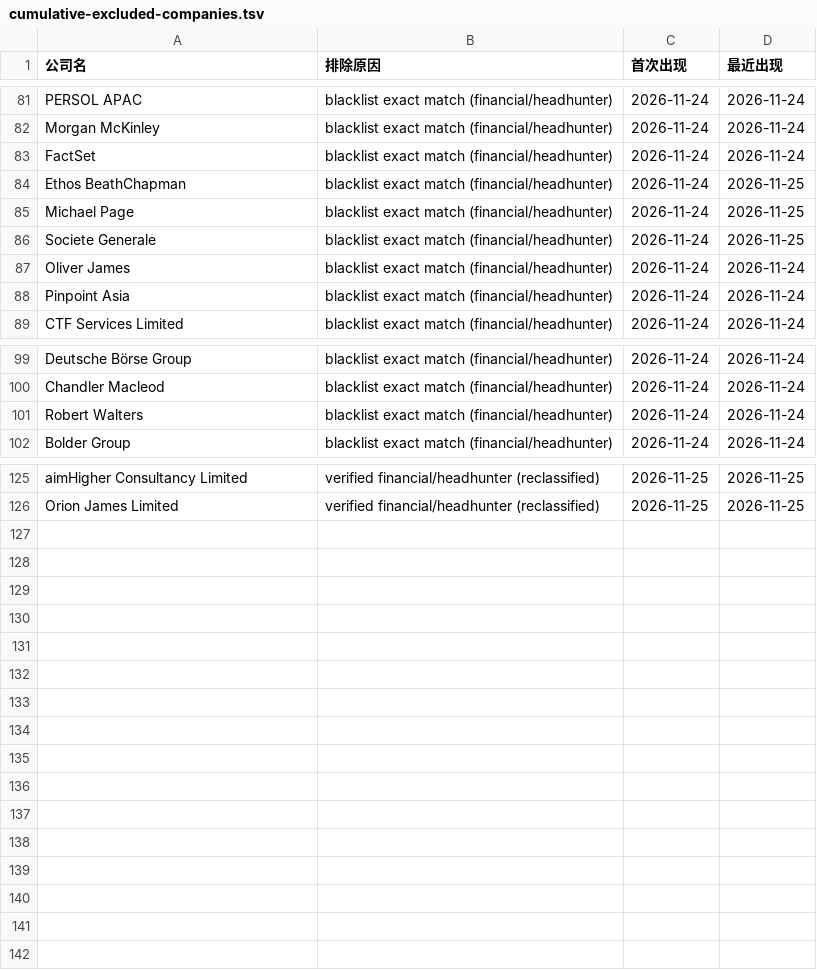
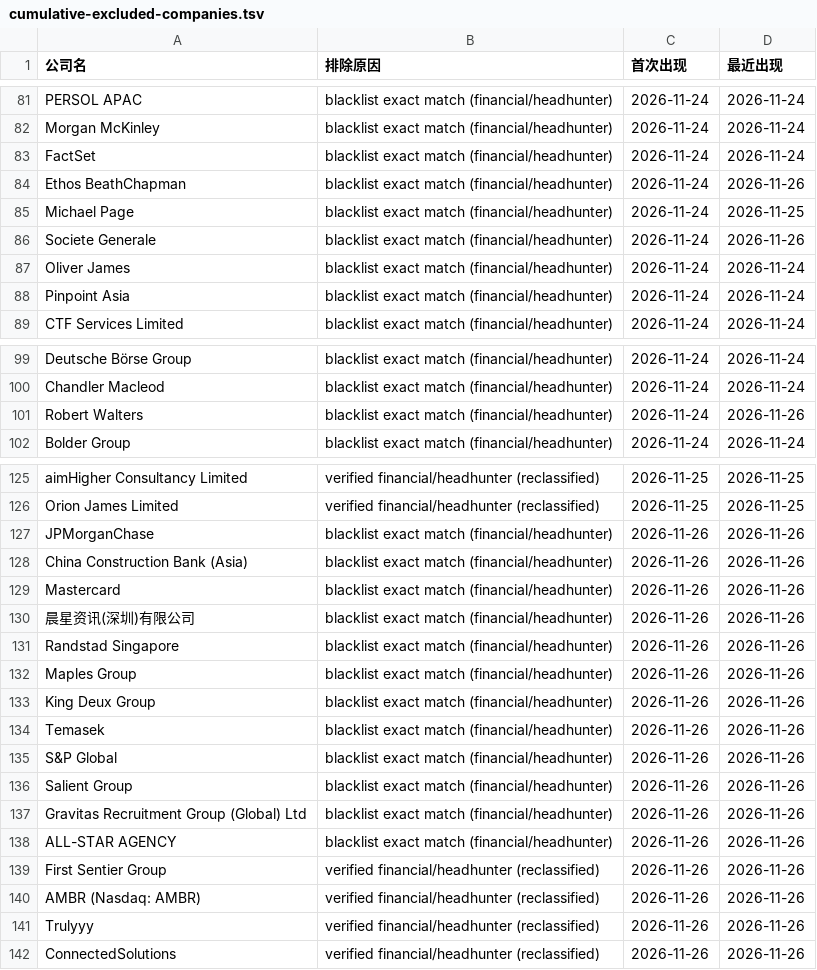
Before and after one commit to kobolibra/linkedin-jobs-page, a TSV file: reports/cumulative-excluded-companies.tsv, drawn as a sheet; only a part is shown, gaps mark what is left out; the diff covers the shown part only.

```diff
--- a/reports/cumulative-excluded-companies.tsv
+++ b/reports/cumulative-excluded-companies.tsv
@@ -83,5 +83,5 @@ Morgan McKinley	blacklist exact match (financial/headhunter)	2026-11-24	2026-11-
 FactSet	blacklist exact match (financial/headhunter)	2026-11-24	2026-11-24
-Ethos BeathChapman	blacklist exact match (financial/headhunter)	2026-11-24	2026-11-25
+Ethos BeathChapman	blacklist exact match (financial/headhunter)	2026-11-24	2026-11-26
 Michael Page	blacklist exact match (financial/headhunter)	2026-11-24	2026-11-25
-Societe Generale	blacklist exact match (financial/headhunter)	2026-11-24	2026-11-25
+Societe Generale	blacklist exact match (financial/headhunter)	2026-11-24	2026-11-26
 Oliver James	blacklist exact match (financial/headhunter)	2026-11-24	2026-11-24
@@ -100,3 +100,3 @@ Deutsche Börse Group	blacklist exact match (financial/headhunter)	2026-11-24	20
 Chandler Macleod	blacklist exact match (financial/headhunter)	2026-11-24	2026-11-24
-Robert Walters	blacklist exact match (financial/headhunter)	2026-11-24	2026-11-24
+Robert Walters	blacklist exact match (financial/headhunter)	2026-11-24	2026-11-26
 Bolder Group	blacklist exact match (financial/headhunter)	2026-11-24	2026-11-24
@@ -126 +126,17 @@ aimHigher Consultancy Limited	verified financial/headhunter (reclassified)	2026-
 Orion James Limited	verified financial/headhunter (reclassified)	2026-11-25	2026-11-25
+JPMorganChase	blacklist exact match (financial/headhunter)	2026-11-26	2026-11-26
+China Construction Bank (Asia)	blacklist exact match (financial/headhunter)	2026-11-26	2026-11-26
+Mastercard	blacklist exact match (financial/headhunter)	2026-11-26	2026-11-26
+晨星资讯(深圳)有限公司	blacklist exact match (financial/headhunter)	2026-11-26	2026-11-26
+Randstad Singapore	blacklist exact match (financial/headhunter)	2026-11-26	2026-11-26
+Maples Group	blacklist exact match (financial/headhunter)	2026-11-26	2026-11-26
+King Deux Group	blacklist exact match (financial/headhunter)	2026-11-26	2026-11-26
+Temasek	blacklist exact match (financial/headhunter)	2026-11-26	2026-11-26
+S&P Global	blacklist exact match (financial/headhunter)	2026-11-26	2026-11-26
+Salient Group	blacklist exact match (financial/headhunter)	2026-11-26	2026-11-26
+Gravitas Recruitment Group (Global) Ltd	blacklist exact match (financial/headhunter)	2026-11-26	2026-11-26
+ALL-STAR AGENCY	blacklist exact match (financial/headhunter)	2026-11-26	2026-11-26
+First Sentier Group	verified financial/headhunter (reclassified)	2026-11-26	2026-11-26
+AMBR (Nasdaq: AMBR)	verified financial/headhunter (reclassified)	2026-11-26	2026-11-26
+Trulyyy	verified financial/headhunter (reclassified)	2026-11-26	2026-11-26
+ConnectedSolutions	verified financial/headhunter (reclassified)	2026-11-26	2026-11-26
```
Also changed, not shown: 28 edited cells elsewhere in this file, reports/cumulative-target-companies.tsv, reports/today-excluded-companies-2026-11-26.tsv, 4 other files.
